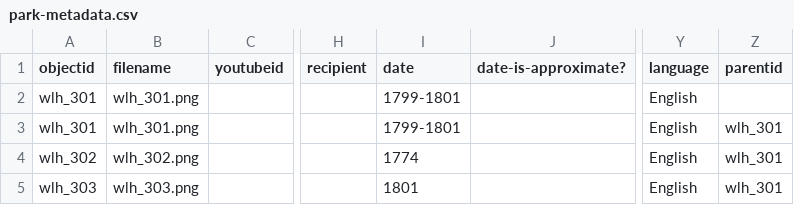
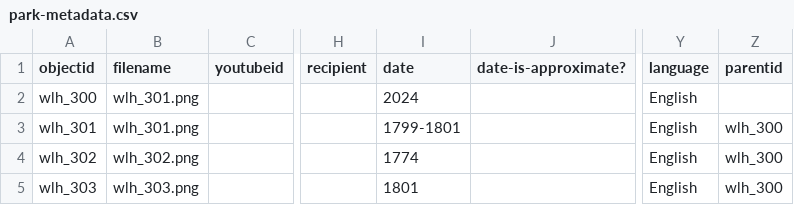
Before and after one commit to DLA-PSU/MockCollection, a CSV file: _data/park-metadata.csv, drawn as a sheet; only a part is shown, gaps mark what is left out; the diff names each change by its address in the sheet, - before the commit and + after, or states it on an @@ line.

Commit message:
replace metadata

```diff
--- a/_data/park-metadata.csv
+++ b/_data/park-metadata.csv
-A2 (objectid): wlh_301
+A2 (objectid): wlh_300
-I2 (date): 1799-1801
+I2 (date): 2024
-Z3:Z5 (parentid): wlh_301
+Z3:Z5 (parentid): wlh_300
```
